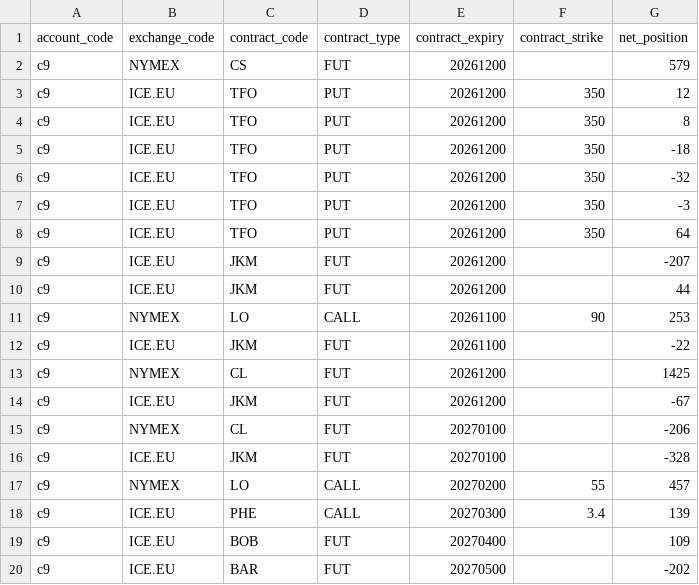
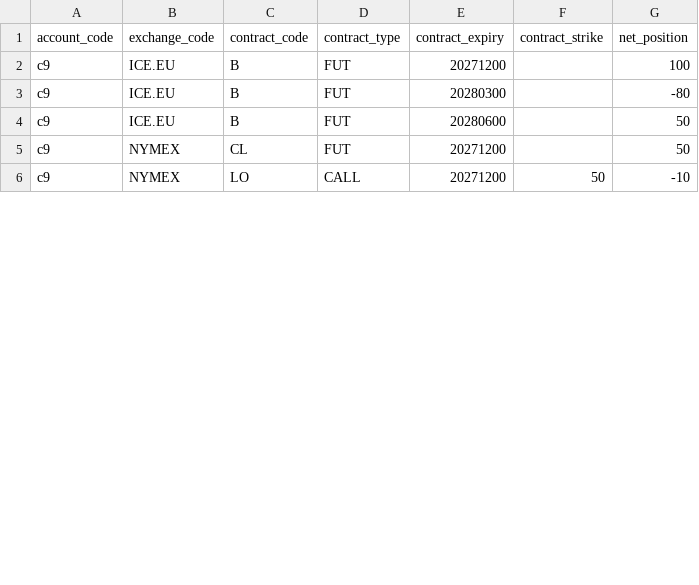
Before and after one commit to cumulus9/cumulus9-margin-api, a CSV file: python/sample_portfolio.csv, drawn as a sheet; only a part is shown; the diff covers the shown part only.

```diff
--- a/python/sample_portfolio.csv
+++ b/python/sample_portfolio.csv
@@ -1,20 +1,6 @@
 account_code,exchange_code,contract_code,contract_type,contract_expiry,contract_strike,net_position
-c9,NYMEX,CS,FUT,20261200,,579
-c9,ICE.EU,TFO,PUT,20261200,350,12
-c9,ICE.EU,TFO,PUT,20261200,350,8
-c9,ICE.EU,TFO,PUT,20261200,350,-18
-c9,ICE.EU,TFO,PUT,20261200,350,-32
-c9,ICE.EU,TFO,PUT,20261200,350,-3
-c9,ICE.EU,TFO,PUT,20261200,350,64
-c9,ICE.EU,JKM,FUT,20261200,,-207
-c9,ICE.EU,JKM,FUT,20261200,,44
-c9,NYMEX,LO,CALL,20261100,90,253
-c9,ICE.EU,JKM,FUT,20261100,,-22
-c9,NYMEX,CL,FUT,20261200,,1425
-c9,ICE.EU,JKM,FUT,20261200,,-67
-c9,NYMEX,CL,FUT,20270100,,-206
-c9,ICE.EU,JKM,FUT,20270100,,-328
-c9,NYMEX,LO,CALL,20270200,55,457
-c9,ICE.EU,PHE,CALL,20270300,3.4,139
-c9,ICE.EU,BOB,FUT,20270400,,109
-c9,ICE.EU,BAR,FUT,20270500,,-202
+c9,ICE.EU,B,FUT,20271200,,100
+c9,ICE.EU,B,FUT,20280300,,-80
+c9,ICE.EU,B,FUT,20280600,,50
+c9,NYMEX,CL,FUT,20271200,,50
+c9,NYMEX,LO,CALL,20271200,50,-10
```
Also changed, not shown: 12 removed rows and 4 edited cells elsewhere in this file, 19 other files.
